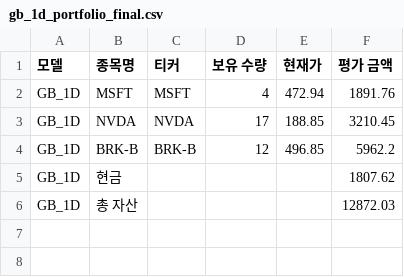
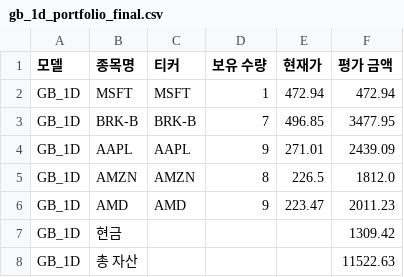
Before and after one commit to chesin1/stock_ai_trading_us, a CSV file: data/gb_1d_portfolio_final.csv, drawn as a sheet.

```diff
--- a/data/gb_1d_portfolio_final.csv
+++ b/data/gb_1d_portfolio_final.csv
@@ -1,6 +1,8 @@
 모델,종목명,티커,보유 수량,현재가,평가 금액
-GB_1D,MSFT,MSFT,4,472.94,1891.76
-GB_1D,NVDA,NVDA,17,188.85,3210.45
-GB_1D,BRK-B,BRK-B,12,496.85,5962.2
-GB_1D,현금,,,,1807.62
-GB_1D,총 자산,,,,12872.03
+GB_1D,MSFT,MSFT,1,472.94,472.94
+GB_1D,BRK-B,BRK-B,7,496.85,3477.95
+GB_1D,AAPL,AAPL,9,271.01,2439.09
+GB_1D,AMZN,AMZN,8,226.5,1812.0
+GB_1D,AMD,AMD,9,223.47,2011.23
+GB_1D,현금,,,,1309.42
+GB_1D,총 자산,,,,11522.63
```
Also changed, not shown: data/dense_lstm_portfolio_final.csv, data/simulation_result_simple_with_accuracy.csv, 44 other files.
